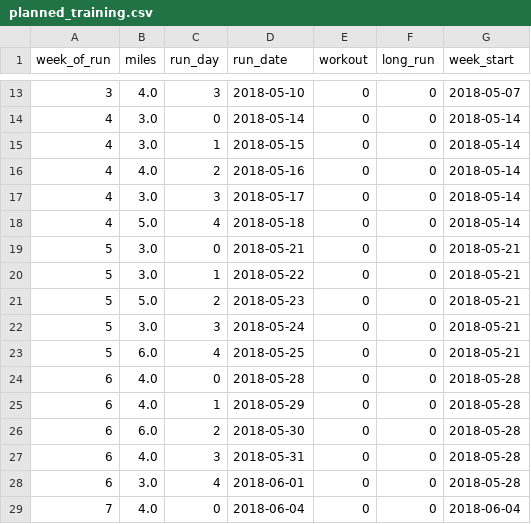
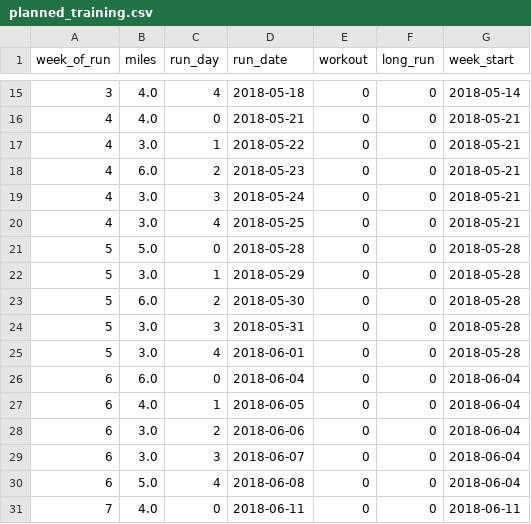
Before and after one commit to ajhoward7/xcelerate, a CSV file: code/main/users/alex/planned_training.csv, drawn as a sheet; only a part is shown, gaps mark what is left out; the diff covers the shown part only.

```diff
--- a/code/main/users/alex/planned_training.csv
+++ b/code/main/users/alex/planned_training.csv
@@ -13,17 +15,17 @@ week_of_run,miles,run_day,run_date,workout,long_run,week_start
-3,4.0,3,2018-05-10,0,0,2018-05-07
-4,3.0,0,2018-05-14,0,0,2018-05-14
-4,3.0,1,2018-05-15,0,0,2018-05-14
-4,4.0,2,2018-05-16,0,0,2018-05-14
-4,3.0,3,2018-05-17,0,0,2018-05-14
-4,5.0,4,2018-05-18,0,0,2018-05-14
-5,3.0,0,2018-05-21,0,0,2018-05-21
-5,3.0,1,2018-05-22,0,0,2018-05-21
-5,5.0,2,2018-05-23,0,0,2018-05-21
-5,3.0,3,2018-05-24,0,0,2018-05-21
-5,6.0,4,2018-05-25,0,0,2018-05-21
-6,4.0,0,2018-05-28,0,0,2018-05-28
-6,4.0,1,2018-05-29,0,0,2018-05-28
-6,6.0,2,2018-05-30,0,0,2018-05-28
-6,4.0,3,2018-05-31,0,0,2018-05-28
-6,3.0,4,2018-06-01,0,0,2018-05-28
-7,4.0,0,2018-06-04,0,0,2018-06-04
+3,4.0,4,2018-05-18,0,0,2018-05-14
+4,4.0,0,2018-05-21,0,0,2018-05-21
+4,3.0,1,2018-05-22,0,0,2018-05-21
+4,6.0,2,2018-05-23,0,0,2018-05-21
+4,3.0,3,2018-05-24,0,0,2018-05-21
+4,3.0,4,2018-05-25,0,0,2018-05-21
+5,5.0,0,2018-05-28,0,0,2018-05-28
+5,3.0,1,2018-05-29,0,0,2018-05-28
+5,6.0,2,2018-05-30,0,0,2018-05-28
+5,3.0,3,2018-05-31,0,0,2018-05-28
+5,3.0,4,2018-06-01,0,0,2018-05-28
+6,6.0,0,2018-06-04,0,0,2018-06-04
+6,4.0,1,2018-06-05,0,0,2018-06-04
+6,3.0,2,2018-06-06,0,0,2018-06-04
+6,3.0,3,2018-06-07,0,0,2018-06-04
+6,5.0,4,2018-06-08,0,0,2018-06-04
+7,4.0,0,2018-06-11,0,0,2018-06-11
```
Also changed, not shown: 3 added rows, 4 removed rows and 64 edited cells elsewhere in this file, code/main/users/master_users.csv, 3 other files.
